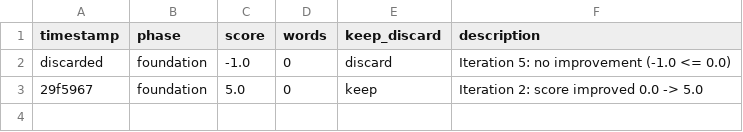
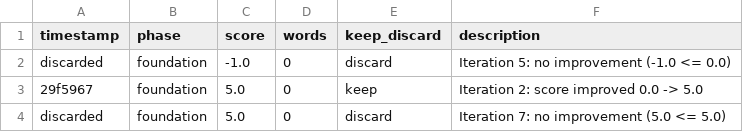
Before and after one commit to lilijang32782913/autonovel, a TSV file: results.tsv, drawn as a sheet.

Commit message:
foundation iter 8: score 8.0 (lore 9.0)

```diff
--- a/results.tsv
+++ b/results.tsv
@@ -3 +3,2 @@ discarded	foundation	-1.0	0	discard	Iteration 5: no improvement (-1.0 <= 0.0)
 29f5967	foundation	5.0	0	keep	Iteration 2: score improved 0.0 -> 5.0
+discarded	foundation	5.0	0	discard	Iteration 7: no improvement (5.0 <= 5.0)
```
Also changed, not shown: 13 other files.
